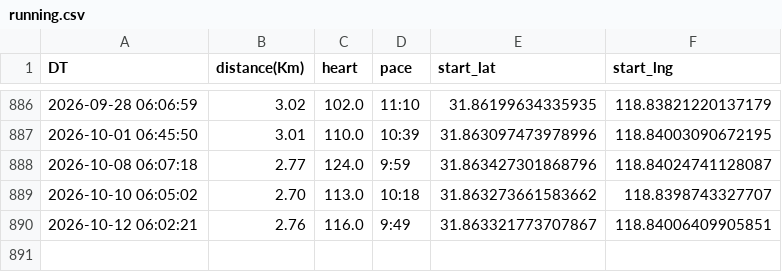
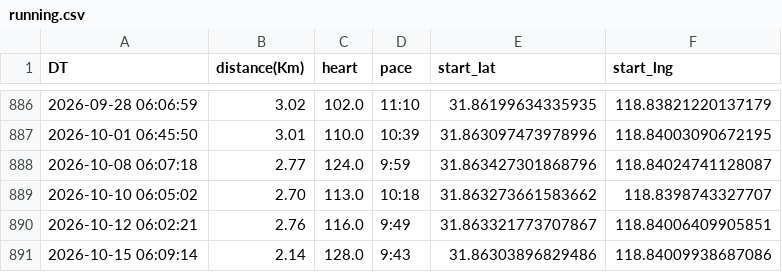
Before and after one commit to wansho/running, a CSV file: data/running.csv, drawn as a sheet; only a part is shown, gaps mark what is left out.

```diff
--- a/data/running.csv
+++ b/data/running.csv
@@ -890 +890,2 @@ DT,distance(Km),heart,pace,start_lat,start_lng
 2026-10-12 06:02:21,2.76,116.0,9:49,31.863321773707867,118.84006409905851
+2026-10-15 06:09:14,2.14,128.0,9:43,31.86303896829486,118.84009938687086
```
Also changed, not shown: 4 other files.
